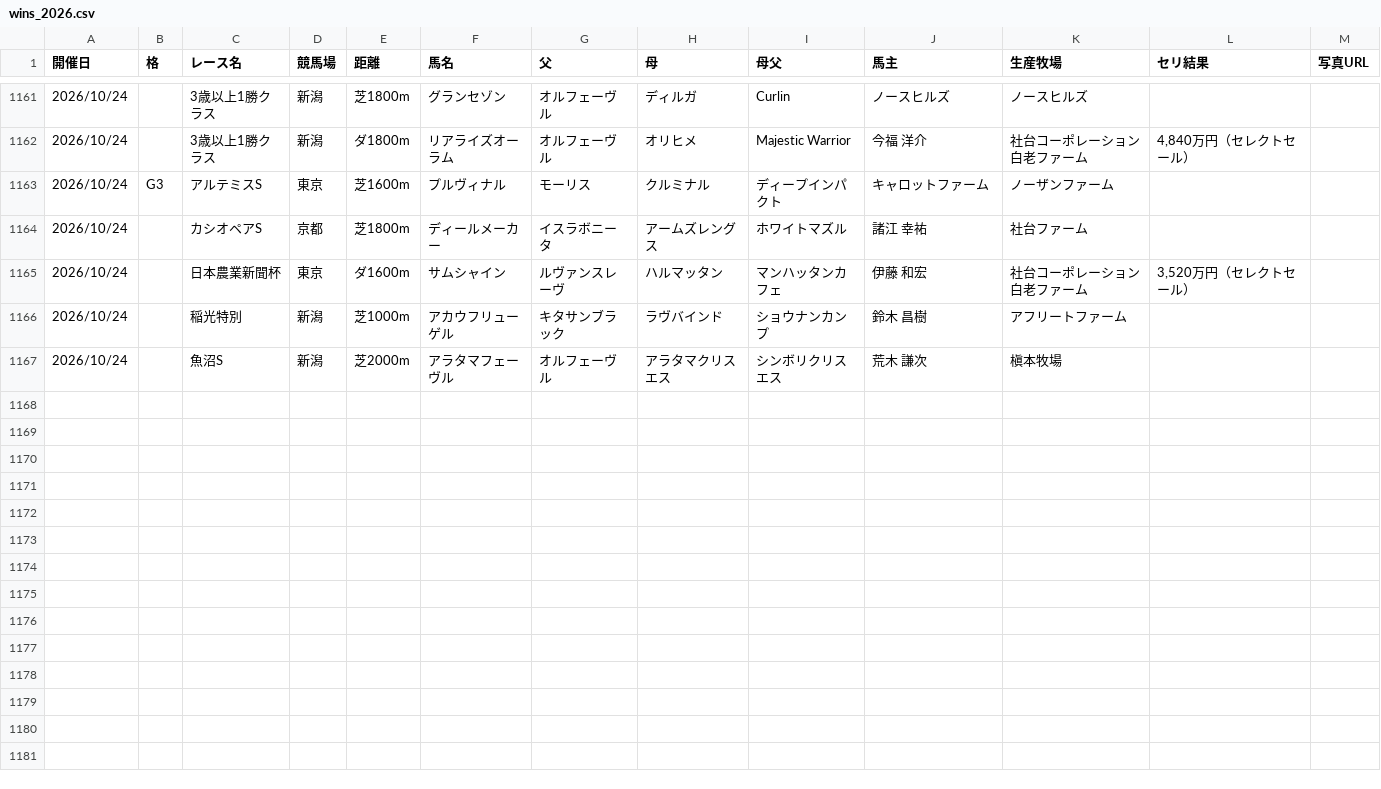
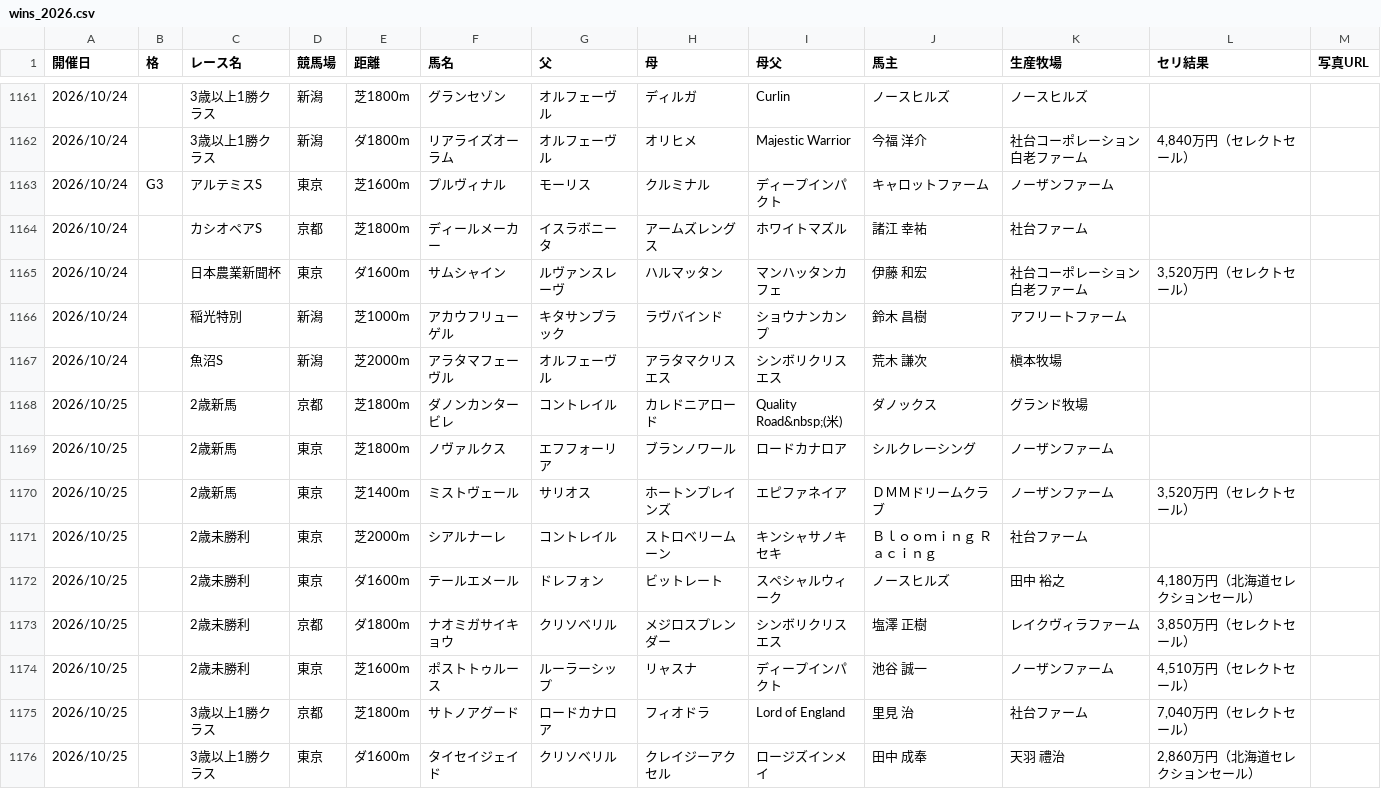
Before and after one commit to kitsunefox-code/shadai-ss-wins-2026, a CSV file: wins_2026.csv, drawn as a sheet; only a part is shown, gaps mark what is left out; the diff covers the shown part only.

```diff
--- a/wins_2026.csv
+++ b/wins_2026.csv
@@ -1167 +1167,10 @@
 2026/10/24,,魚沼S,新潟,芝2000m,アラタマフェーヴル,オルフェーヴル,アラタマクリスエス,シンボリクリスエス,荒木　謙次,槇本牧場,,
+2026/10/25,,2歳新馬,京都,芝1800m,ダノンカンタービレ,コントレイル,カレドニアロード,Quality Road&nbsp;(米),ダノックス,グランド牧場,,
+2026/10/25,,2歳新馬,東京,芝1800m,ノヴァルクス,エフフォーリア,ブランノワール,ロードカナロア,シルクレーシング,ノーザンファーム,,
+2026/10/25,,2歳新馬,東京,芝1400m,ミストヴェール,サリオス,ホートンプレインズ,エピファネイア,ＤＭＭドリームクラブ,ノーザンファーム,"3,520万円（セレクトセール）",
+2026/10/25,,2歳未勝利,東京,芝2000m,シアルナーレ,コントレイル,ストロベリームーン,キンシャサノキセキ,Ｂｌｏｏｍｉｎｇ　Ｒａｃｉｎｇ,社台ファーム,,
+2026/10/25,,2歳未勝利,東京,ダ1600m,テールエメール,ドレフォン,ビットレート,スペシャルウィーク,ノースヒルズ,田中　裕之,"4,180万円（北海道セレクションセール）",
+2026/10/25,,2歳未勝利,京都,ダ1800m,ナオミガサイキョウ,クリソベリル,メジロスプレンダー,シンボリクリスエス,塩澤　正樹,レイクヴィラファーム,"3,850万円（セレクトセール）",
+2026/10/25,,2歳未勝利,東京,芝1600m,ポストトゥルース,ルーラーシップ,リャスナ,ディープインパクト,池谷　誠一,ノーザンファーム,"4,510万円（セレクトセール）",
+2026/10/25,,3歳以上1勝クラス,京都,芝1800m,サトノアグード,ロードカナロア,フィオドラ,Lord of England,里見　治,社台ファーム,"7,040万円（セレクトセール）",
+2026/10/25,,3歳以上1勝クラス,東京,ダ1600m,タイセイジェイド,クリソベリル,クレイジーアクセル,ロージズインメイ,田中　成奉,天羽　禮治,"2,860万円（北海道セレクションセール）",
```
Also changed, not shown: 9 added rows elsewhere in this file, 1 other file.
